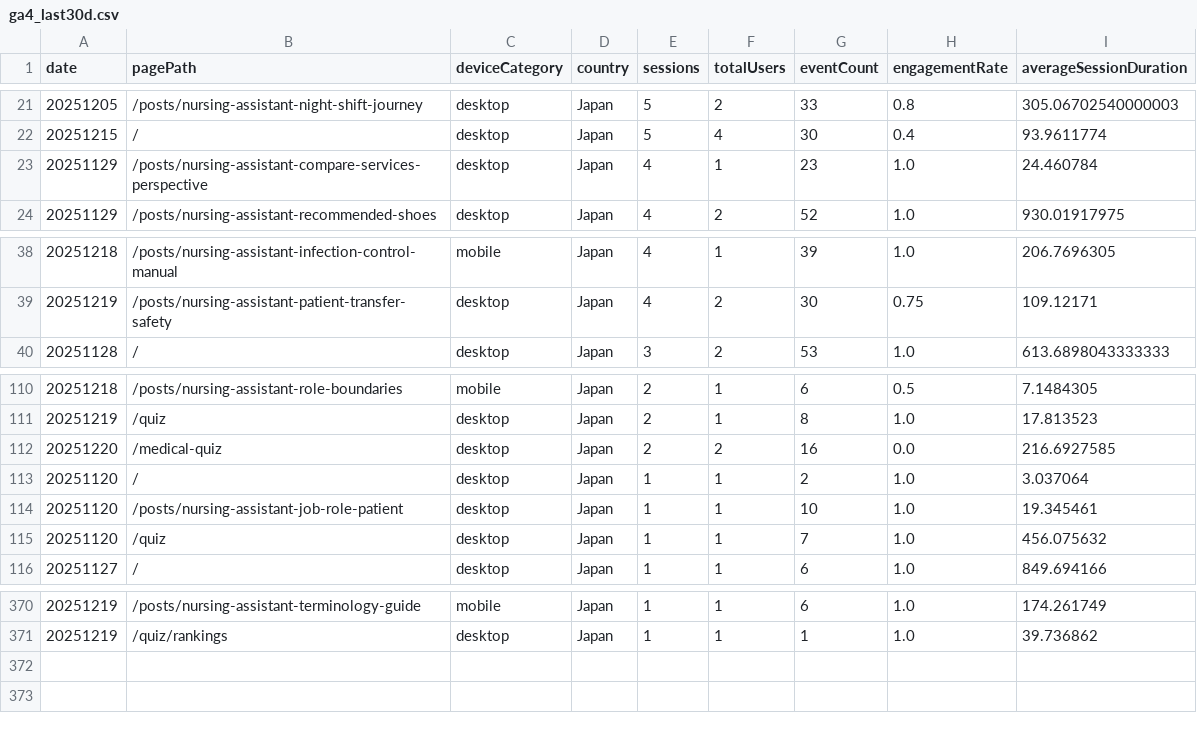
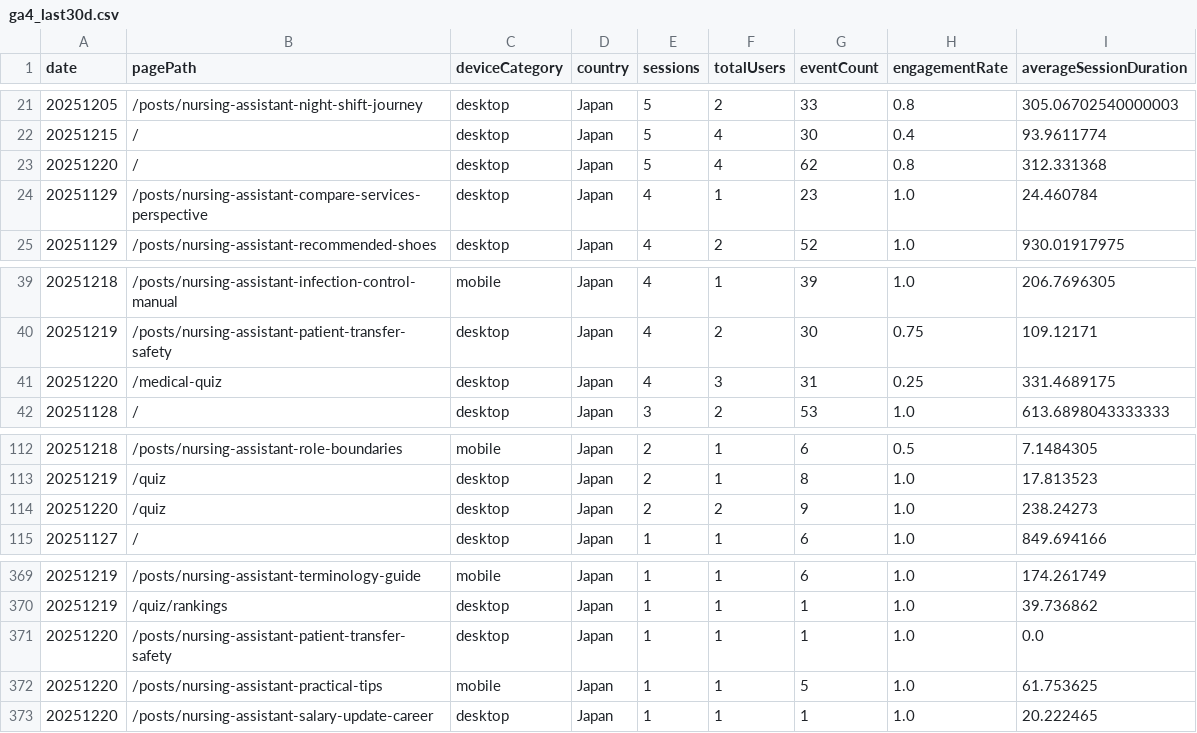
Before and after one commit to sasayosh1/prorenata, a CSV file: data/ga4_last30d.csv, drawn as a sheet; only a part is shown, gaps mark what is left out.

```diff
--- a/data/ga4_last30d.csv
+++ b/data/ga4_last30d.csv
@@ -22,2 +22,3 @@ date,pagePath,deviceCategory,country,sessions,totalUsers,eventCount,engagementRa
 20251215,/,desktop,Japan,5,4,30,0.4,93.9611774
+20251220,/,desktop,Japan,5,4,62,0.8,312.331368
 20251129,/posts/nursing-assistant-compare-services-perspective,desktop,Japan,4,1,23,1.0,24.460784
@@ -39,2 +40,3 @@ date,pagePath,deviceCategory,country,sessions,totalUsers,eventCount,engagementRa
 20251219,/posts/nursing-assistant-patient-transfer-safety,desktop,Japan,4,2,30,0.75,109.12171
+20251220,/medical-quiz,desktop,Japan,4,3,31,0.25,331.4689175
 20251128,/,desktop,Japan,3,2,53,1.0,613.6898043333333
@@ -111,6 +113,3 @@ date,pagePath,deviceCategory,country,sessions,totalUsers,eventCount,engagementRa
 20251219,/quiz,desktop,Japan,2,1,8,1.0,17.813523
-20251220,/medical-quiz,desktop,Japan,2,2,16,0.0,216.6927585
-20251120,/,desktop,Japan,1,1,2,1.0,3.037064
-20251120,/posts/nursing-assistant-job-role-patient,desktop,Japan,1,1,10,1.0,19.345461
-20251120,/quiz,desktop,Japan,1,1,7,1.0,456.075632
+20251220,/quiz,desktop,Japan,2,2,9,1.0,238.24273
 20251127,/,desktop,Japan,1,1,6,1.0,849.694166
@@ -371 +370,4 @@ date,pagePath,deviceCategory,country,sessions,totalUsers,eventCount,engagementRa
 20251219,/quiz/rankings,desktop,Japan,1,1,1,1.0,39.736862
+20251220,/posts/nursing-assistant-patient-transfer-safety,desktop,Japan,1,1,1,1.0,0.0
+20251220,/posts/nursing-assistant-practical-tips,mobile,Japan,1,1,5,1.0,61.753625
+20251220,/posts/nursing-assistant-salary-update-career,desktop,Japan,1,1,1,1.0,20.222465
```
Also changed, not shown: data/gsc_last30d.csv, 1 other file.
